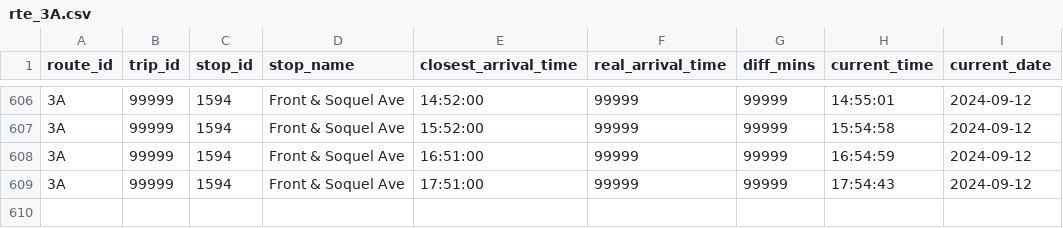
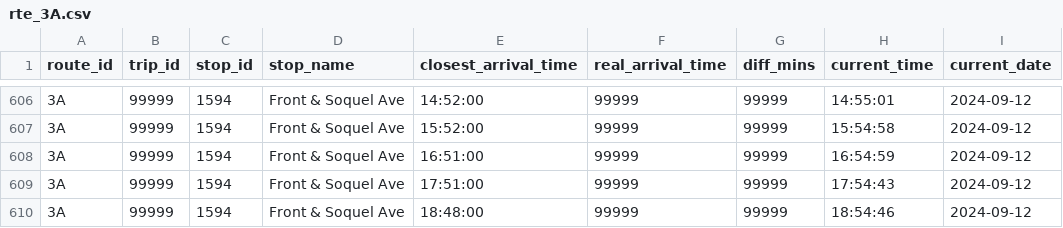
Before and after one commit to ljquirog/scmtd-realtime, a CSV file: csv/rte_3A.csv, drawn as a sheet; only a part is shown, gaps mark what is left out; the diff names each change by its address in the sheet, - before the commit and + after, or states it on an @@ line.

Commit message:
update rte_3A.csv from github actions

```diff
--- a/csv/rte_3A.csv
+++ b/csv/rte_3A.csv
+row 610: 3A | 99999 | 1594 | Front & Soquel Ave | 18:48:00 | 99999 | 99999 | 18:54:46 | 2024-09-12
```
